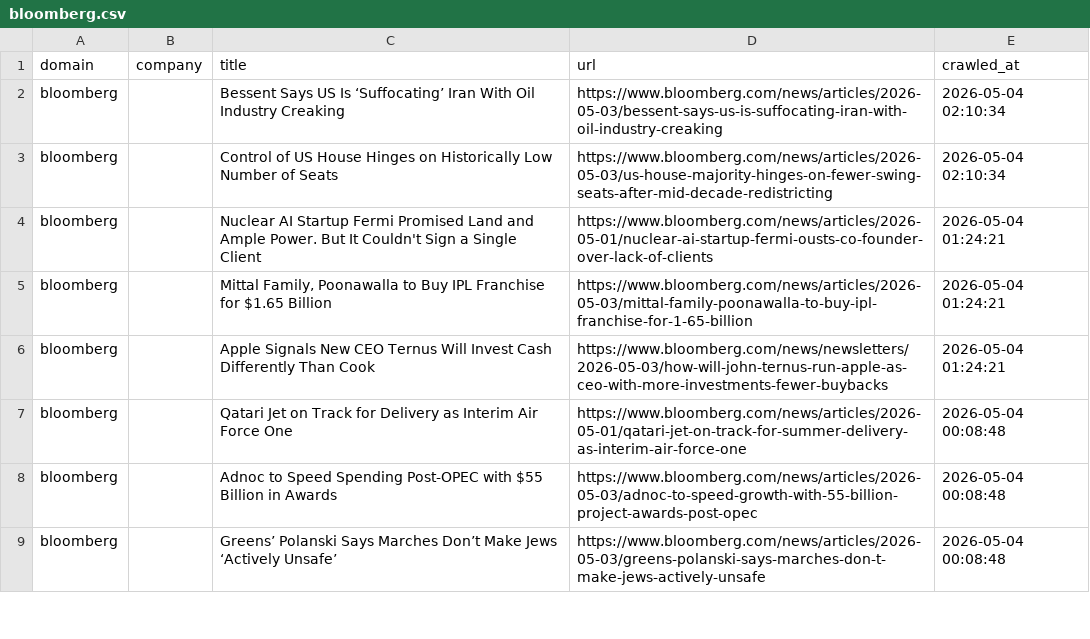
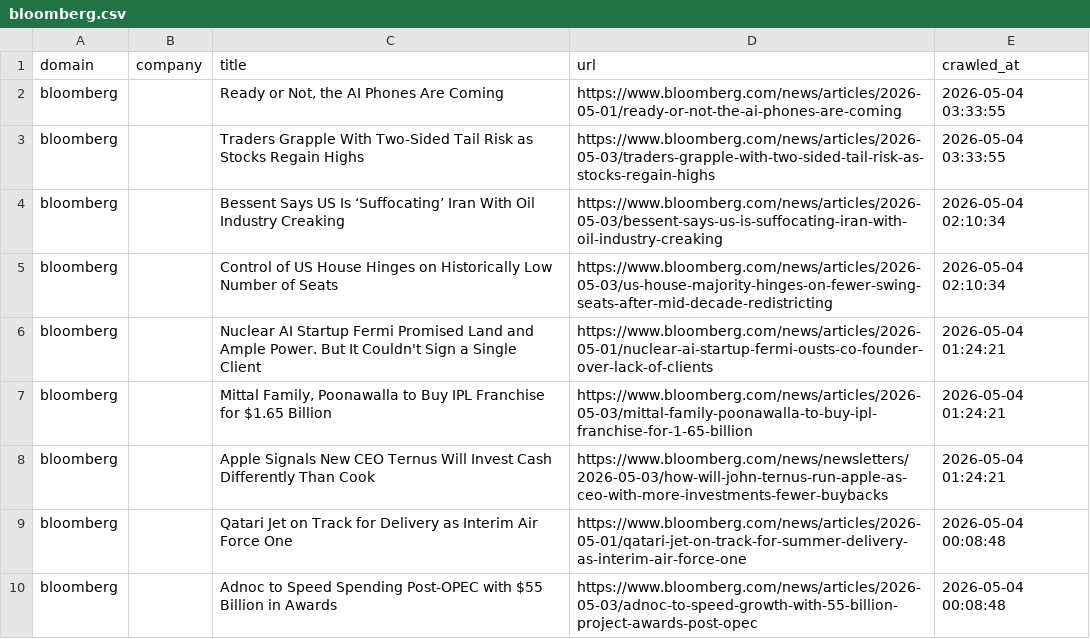
Before and after one commit to levelupup/news_crawler, a CSV file: data/bloomberg.csv, drawn as a sheet; only a part is shown; the shorter side is filled out with more unchanged rows; the diff names each change by its address in the sheet, - before the commit and + after, or states it on an @@ line.

```diff
--- a/data/bloomberg.csv
+++ b/data/bloomberg.csv
+row 2: bloomberg |  | Ready or Not, the AI Phones Are Coming | https://www.bloomberg.com/news/articles/2026-05-01/ready-or-not-the-ai-phones-are-coming | 2026-05-04 03:33:55
+row 3: bloomberg |  | Traders Grapple With Two-Sided Tail Risk as Stocks Regain Highs | https://www.bloomberg.com/news/articles/2026-05-03/traders-grapple-with-two-sided-tail-risk-as-stocks-regain-highs | 2026-05-04 03:33:55
```
Also changed, not shown: data/36kr.csv, data/ctee.csv, 12 other files.
